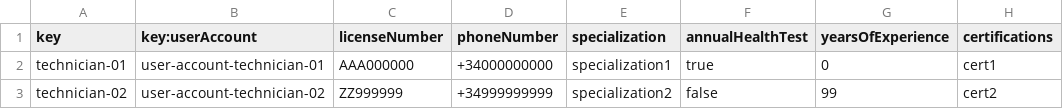
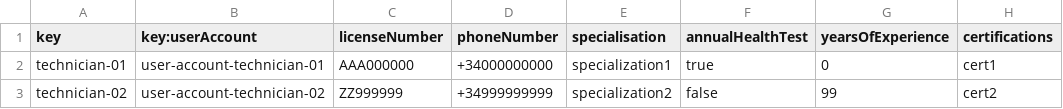
Before and after one commit to FernandoTC18/Acme-ANS-C3, a CSV file: src/main/resources/WEB-INF/data/sample/technician.csv, drawn as a sheet.

Commit message:
Fix: D02 S05 06 Produce the technicians sample data/R1
Closes #284

```diff
--- a/src/main/resources/WEB-INF/data/sample/technician.csv
+++ b/src/main/resources/WEB-INF/data/sample/technician.csv
@@ -1,2 +1,2 @@
-key,key:userAccount,licenseNumber,phoneNumber,specialization,annualHealthTest,yearsOfExperience,certifications
+key,key:userAccount,licenseNumber,phoneNumber,specialisation,annualHealthTest,yearsOfExperience,certifications
 technician-01,user-account-technician-01,AAA000000,+34000000000,specialization1,true,0,cert1
```
